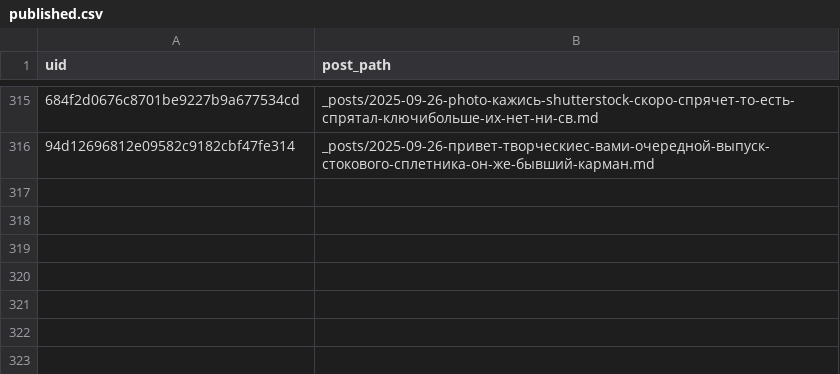
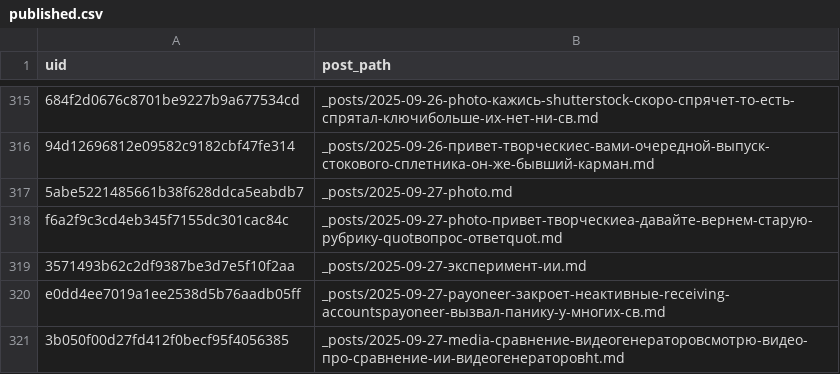
Before and after one commit to ViShark2882/niche-hub, a CSV file: data/published.csv, drawn as a sheet; only a part is shown, gaps mark what is left out; the diff names each change by its address in the sheet, - before the commit and + after, or states it on an @@ line.

Commit message:
new posts

```diff
--- a/data/published.csv
+++ b/data/published.csv
+row 317: 5abe5221485661b38f628ddca5eabdb7 | _posts/2025-09-27-photo.md
+row 318: f6a2f9c3cd4eb345f7155dc301cac84c | _posts/2025-09-27-photo-привет-творческиеа-давайте-вернем-старую-рубрику-quotвопрос-ответquot.md
+row 319: 3571493b62c2df9387be3d7e5f10f2aa | _posts/2025-09-27-эксперимент-ии.md
+row 320: e0dd4ee7019a1ee2538d5b76aadb05ff | _posts/2025-09-27-payoneer-закроет-неактивные-receiving-accountspayoneer-вызвал-панику-у-многих-св.md
+row 321: 3b050f00d27fd412f0becf95f4056385 | _posts/2025-09-27-media-сравнение-видеогенераторовсмотрю-видео-про-сравнение-ии-видеогенераторовht.md
```
Also changed, not shown: 5 other files.
